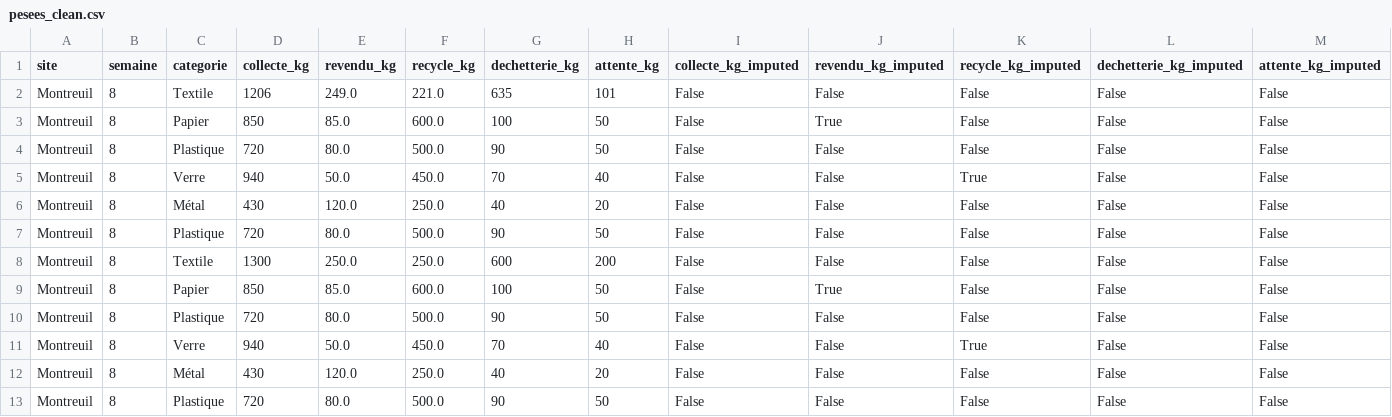
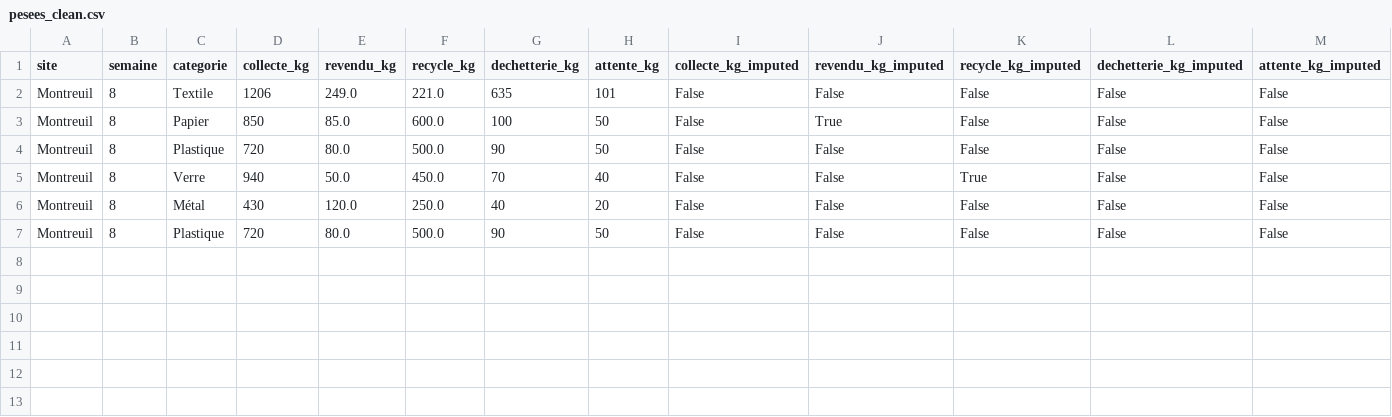
Before and after one commit to thierrycrt/mon-projet, a CSV file: data/processed/pesees_clean.csv, drawn as a sheet; the diff names each change by its address in the sheet, - before the commit and + after, or states it on an @@ line.

```diff
--- a/data/processed/pesees_clean.csv
+++ b/data/processed/pesees_clean.csv
-row 8: Montreuil | 8 | Textile | 1300 | 250.0 | 250.0 | 600 | 200 | False | False | False | False | False
-row 9: Montreuil | 8 | Papier | 850 | 85.0 | 600.0 | 100 | 50 | False | True | False | False | False
-row 10: Montreuil | 8 | Plastique | 720 | 80.0 | 500.0 | 90 | 50 | False | False | False | False | False
-row 11: Montreuil | 8 | Verre | 940 | 50.0 | 450.0 | 70 | 40 | False | False | True | False | False
-row 12: Montreuil | 8 | Métal | 430 | 120.0 | 250.0 | 40 | 20 | False | False | False | False | False
-row 13: Montreuil | 8 | Plastique | 720 | 80.0 | 500.0 | 90 | 50 | False | False | False | False | False
```
Also changed, not shown: 8 other files.
